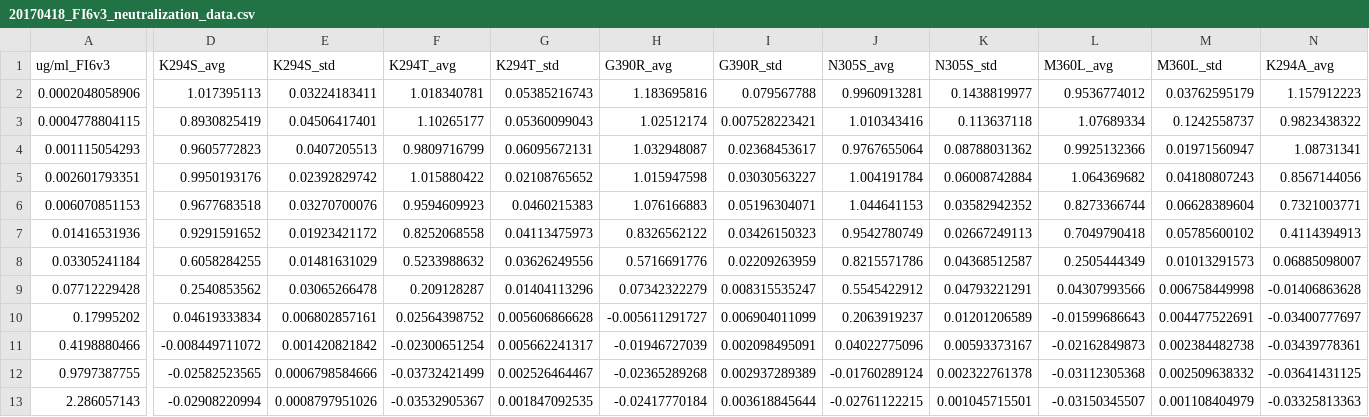
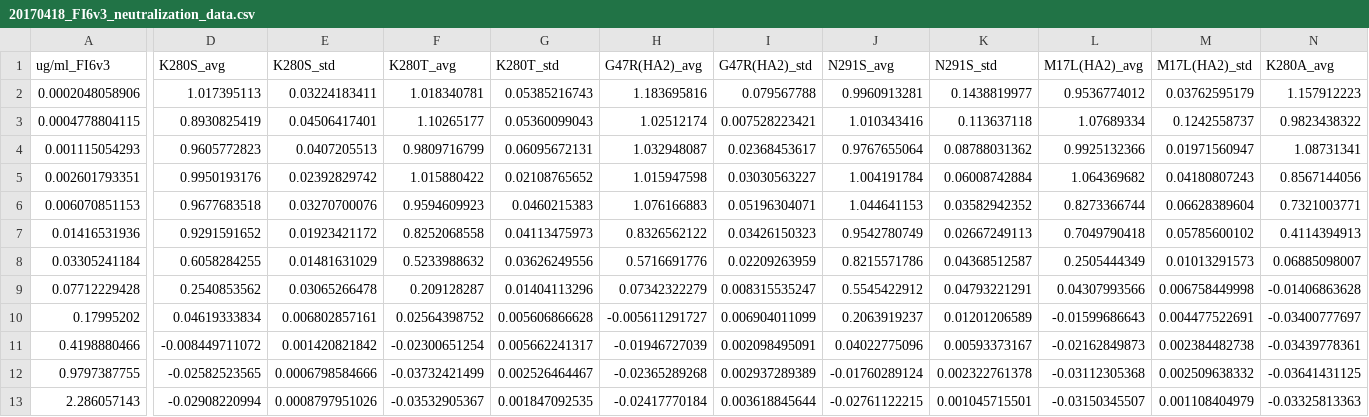
Before and after one commit to jbloomlab/HA_antibody_ease_of_escape, a CSV file: neutralization_assays/platereaderdata/20170418_FI6v3_neutralization_data.csv, drawn as a sheet; only a part is shown, gaps mark what is left out; the diff covers the shown part only; the diff names each change by its address in the sheet, - before the commit and + after, or states it on an @@ line.

```diff
--- a/neutralization_assays/platereaderdata/20170418_FI6v3_neutralization_data.csv
+++ b/neutralization_assays/platereaderdata/20170418_FI6v3_neutralization_data.csv
-D1: K294S_avg
+D1: K280S_avg
-E1: K294S_std
+E1: K280S_std
-F1: K294T_avg
+F1: K280T_avg
-G1: K294T_std
+G1: K280T_std
-H1: G390R_avg
+H1: G47R(HA2)_avg
-I1: G390R_std
+I1: G47R(HA2)_std
-J1: N305S_avg
+J1: N291S_avg
-K1: N305S_std
+K1: N291S_std
-L1: M360L_avg
+L1: M17L(HA2)_avg
-M1: M360L_std
+M1: M17L(HA2)_std
-N1: K294A_avg
+N1: K280A_avg
```
Also changed, not shown: 7 edited cells elsewhere in this file, 10 other files.
